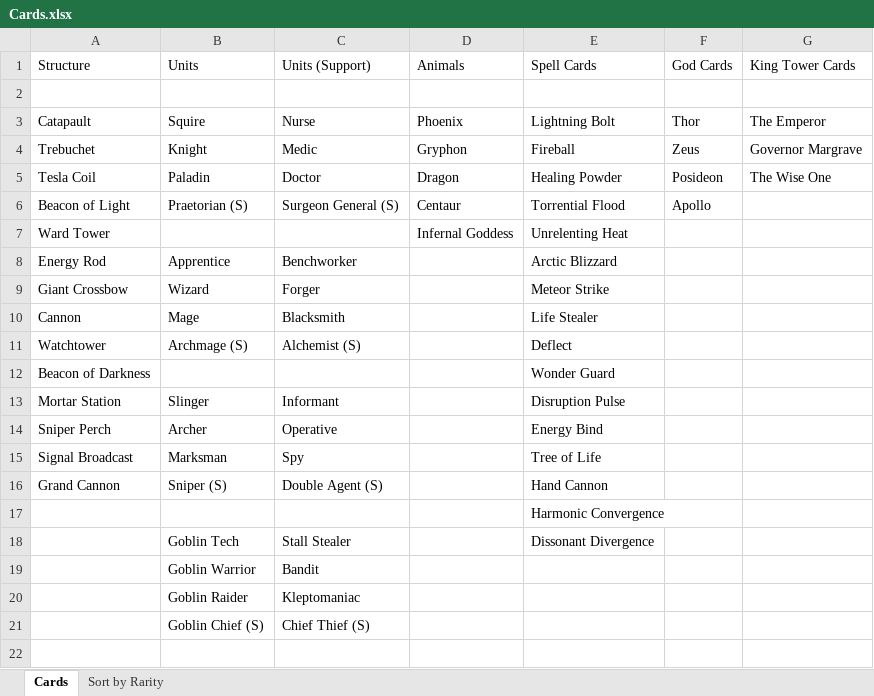
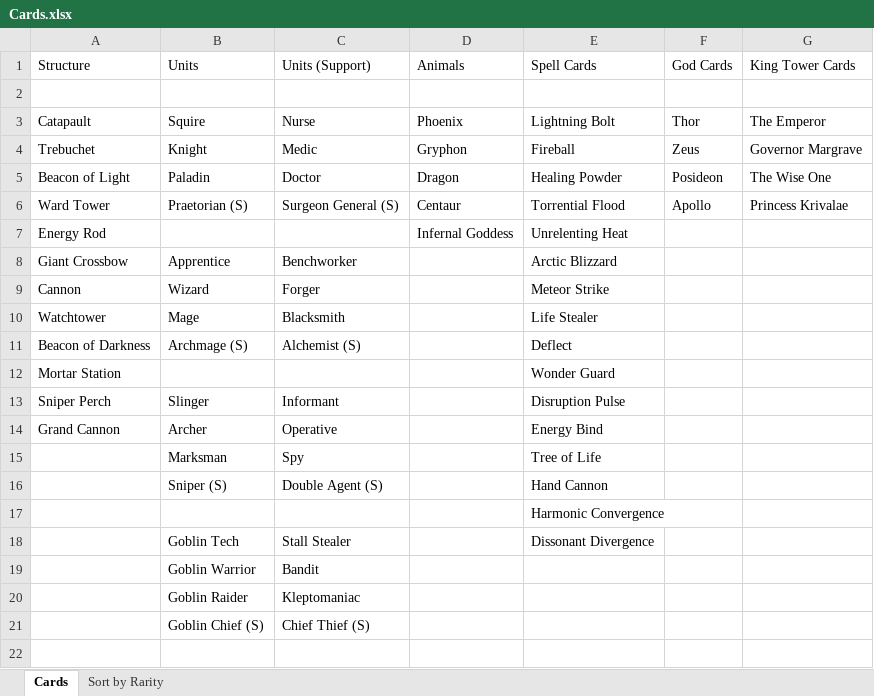
Before and after one commit to CRogers18/MBA, an Excel workbook: Ideas/Cards.xlsx, sheet Cards, drawn as a sheet; only a part is shown; values as stored, in another font and other column widths than the file's, no borders; the diff names each change by its address in the sheet, - before the commit and + after, or states it on an @@ line.

Commit message:
Cards Update
+List sort by tier in Excel

```diff
--- a/Ideas/Cards.xlsx (sheet Cards)
+++ b/Ideas/Cards.xlsx (sheet Cards)
-A5 (Structure): Tesla Coil
+A5 (Structure): Beacon of Light
-A6 (Structure): Beacon of Light
+A6 (Structure): Ward Tower
-G6 (King Tower Cards): (empty)
+G6 (King Tower Cards): Princess Krivalae
-A7 (Structure): Ward Tower
+A7 (Structure): Energy Rod
-A8 (Structure): Energy Rod
+A8 (Structure): Giant Crossbow
-A9 (Structure): Giant Crossbow
+A9 (Structure): Cannon
-A10 (Structure): Cannon
+A10 (Structure): Watchtower
-A11 (Structure): Watchtower
+A11 (Structure): Beacon of Darkness
-A12 (Structure): Beacon of Darkness
+A12 (Structure): Mortar Station
-A13 (Structure): Mortar Station
+A13 (Structure): Sniper Perch
-A14 (Structure): Sniper Perch
+A14 (Structure): Grand Cannon
-A15 (Structure): Signal Broadcast
+A15 (Structure): (empty)
-A16 (Structure): Grand Cannon
+A16 (Structure): (empty)
```
Also changed, not shown: sheet Sort by Rarity.
